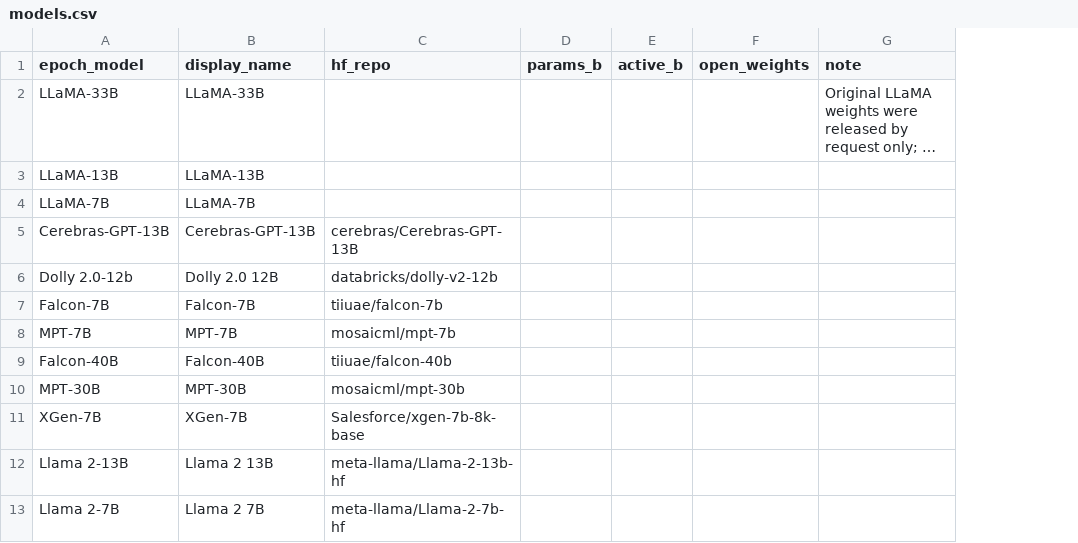
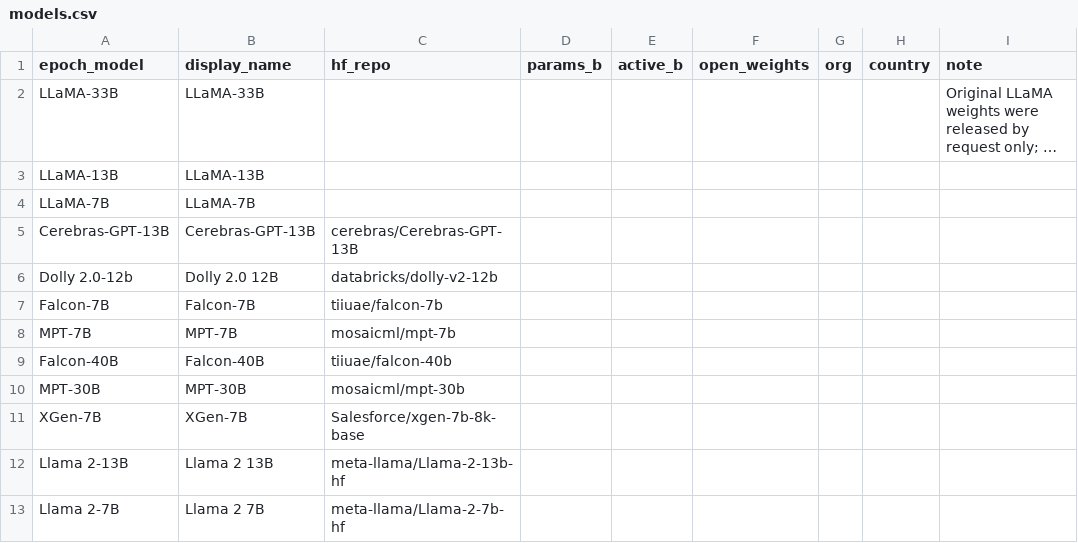
Before and after one commit to grassyhilltop/tiny-LMArena, a CSV file: config/models.csv, drawn as a sheet; only a part is shown; long unchanged cells end in …; the diff names each change by its address in the sheet, - before the commit and + after, or states it on an @@ line.

```diff
--- a/config/models.csv
+++ b/config/models.csv
+column G (org), empty
+column H (country), empty
```
Also changed, not shown: data/slm_leaderboard.csv, 7 other files.
